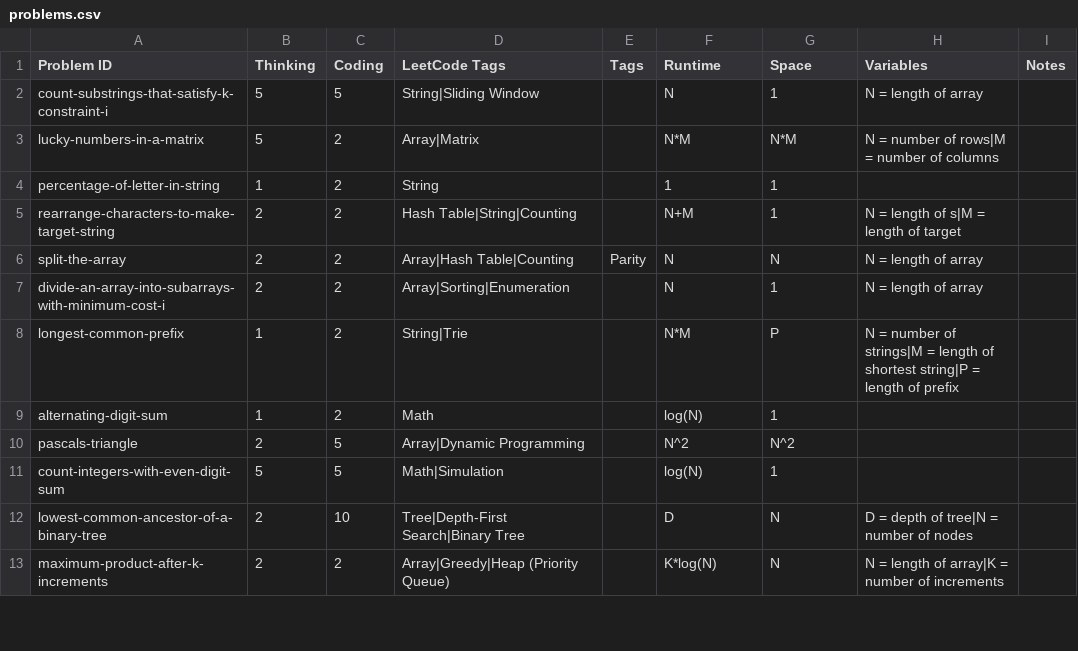
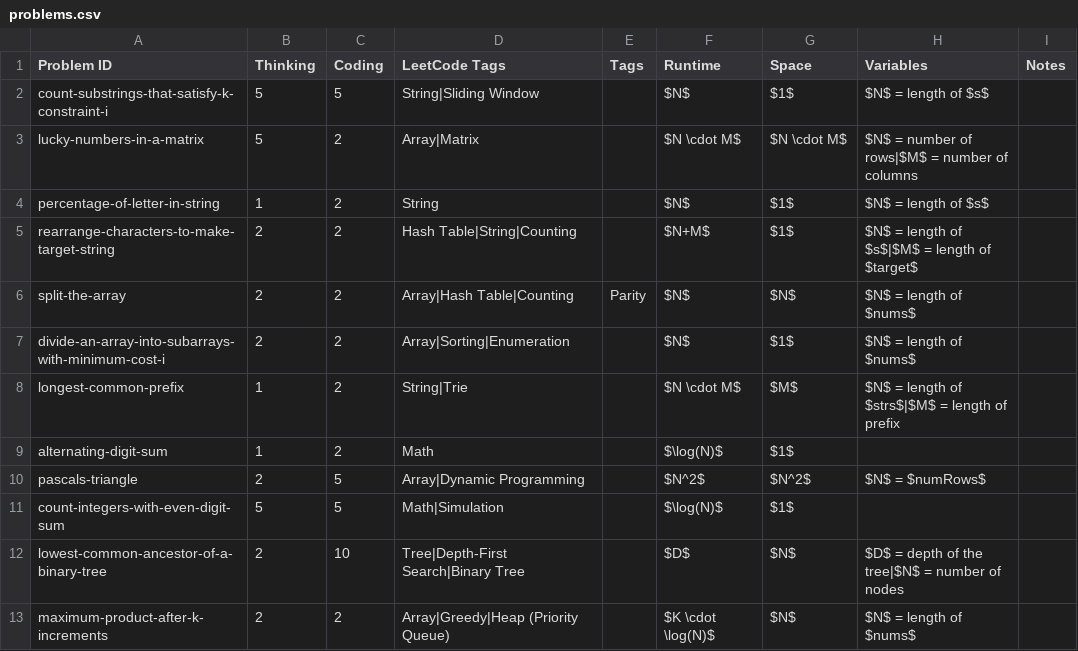
Before and after one commit to charleslien/leetcode, a CSV file: public/problems.csv, drawn as a sheet; only a part is shown; the diff covers the shown part only.

```diff
--- a/public/problems.csv
+++ b/public/problems.csv
@@ -1,13 +1,13 @@
 Problem ID,Thinking,Coding,LeetCode Tags,Tags,Runtime,Space,Variables,Notes
-count-substrings-that-satisfy-k-constraint-i,5,5,String|Sliding Window,,N,1,N = length of array,
-lucky-numbers-in-a-matrix,5,2,Array|Matrix,,N*M,N*M,N = number of rows|M = number of columns,
-percentage-of-letter-in-string,1,2,String,,1,1,,
-rearrange-characters-to-make-target-string,2,2,Hash Table|String|Counting,,N+M,1,N = length of s|M = length of target,
-split-the-array,2,2,Array|Hash Table|Counting,Parity,N,N,N = length of array,
-divide-an-array-into-subarrays-with-minimum-cost-i,2,2,Array|Sorting|Enumeration,,N,1,N = length of array,
-longest-common-prefix,1,2,String|Trie,,N*M,P,N = number of strings|M = length of shortest string|P = length of prefix,
-alternating-digit-sum,1,2,Math,,log(N),1,,
-pascals-triangle,2,5,Array|Dynamic Programming,,N^2,N^2,,
-count-integers-with-even-digit-sum,5,5,Math|Simulation,,log(N),1,,
-lowest-common-ancestor-of-a-binary-tree,2,10,Tree|Depth-First Search|Binary Tree,,D,N,D = depth of tree|N = number of nodes,
-maximum-product-after-k-increments,2,2,Array|Greedy|Heap (Priority Queue),,K*log(N),N,N = length of array|K = number of increments,
+count-substrings-that-satisfy-k-constraint-i,5,5,String|Sliding Window,,$N$,$1$,$N$ = length of $s$,
+lucky-numbers-in-a-matrix,5,2,Array|Matrix,,$N \cdot M$,$N \cdot M$,$N$ = number of rows|$M$ = number of columns,
+percentage-of-letter-in-string,1,2,String,,$N$,$1$,$N$ = length of $s$,
+rearrange-characters-to-make-target-string,2,2,Hash Table|String|Counting,,$N+M$,$1$,$N$ = length of $s$|$M$ = length of $target$,
+split-the-array,2,2,Array|Hash Table|Counting,Parity,$N$,$N$,$N$ = length of $nums$,
+divide-an-array-into-subarrays-with-minimum-cost-i,2,2,Array|Sorting|Enumeration,,$N$,$1$,$N$ = length of $nums$,
+longest-common-prefix,1,2,String|Trie,,$N \cdot M$,$M$,$N$ = length of $strs$|$M$ = length of prefix,
+alternating-digit-sum,1,2,Math,,$\log(N)$,$1$,,
+pascals-triangle,2,5,Array|Dynamic Programming,,$N^2$,$N^2$,$N$ = $numRows$,
+count-integers-with-even-digit-sum,5,5,Math|Simulation,,$\log(N)$,$1$,,
+lowest-common-ancestor-of-a-binary-tree,2,10,Tree|Depth-First Search|Binary Tree,,$D$,$N$,$D$ = depth of the tree|$N$ = number of nodes,
+maximum-product-after-k-increments,2,2,Array|Greedy|Heap (Priority Queue),,$K \cdot \log(N)$,$N$,$N$ = length of $nums$,
```
Also changed, not shown: 3 added rows, 3 removed rows and 104 edited cells elsewhere in this file, 6 other files.
